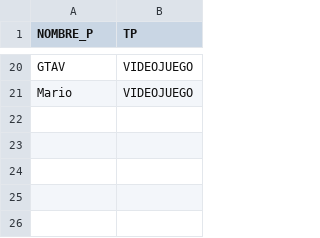
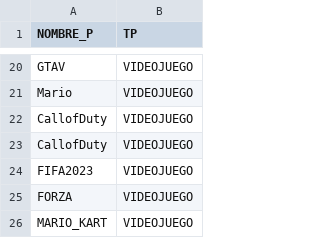
Before and after one commit to XabierCatalan/TiendaVideojuegos, a CSV file: TiendaVideojuegos/Data/Producto.csv, drawn as a sheet; only a part is shown, gaps mark what is left out.

```diff
--- a/TiendaVideojuegos/Data/Producto.csv
+++ b/TiendaVideojuegos/Data/Producto.csv
@@ -21 +21,6 @@ GTAV;VIDEOJUEGO
 Mario;VIDEOJUEGO
+CallofDuty;VIDEOJUEGO
+CallofDuty;VIDEOJUEGO
+FIFA2023;VIDEOJUEGO
+FORZA;VIDEOJUEGO
+MARIO_KART;VIDEOJUEGO
```
Also changed, not shown: TiendaVideojuegos/Data/Videojuegos.csv.
